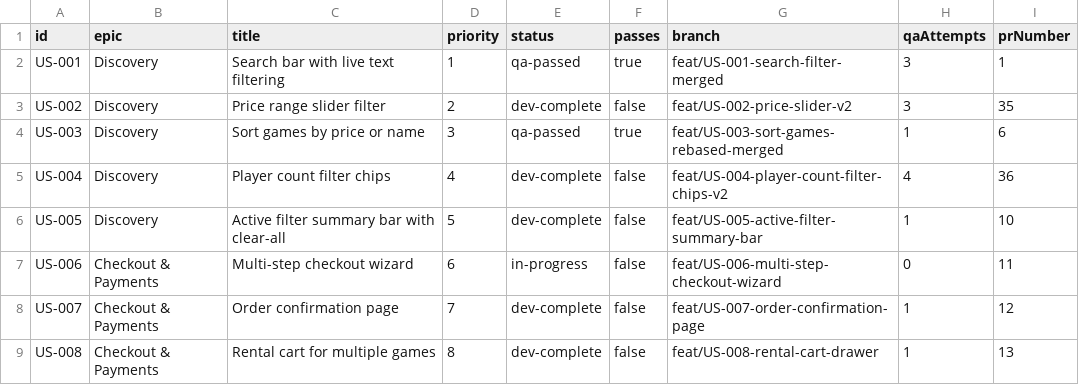
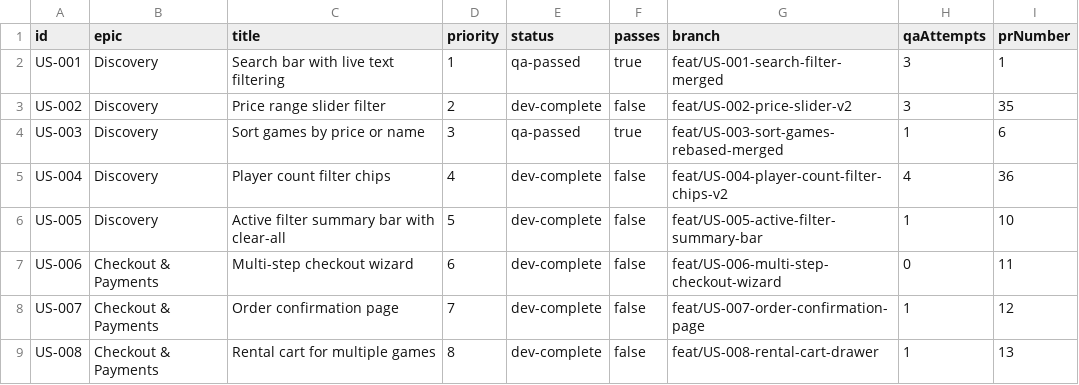
Before and after one commit to baburam1985/RentAGame, a CSV file: scripts/ralph/prd.csv, drawn as a sheet; only a part is shown.

Commit message:
chore: [US-006] recover orphaned branch → dev-complete

```diff
--- a/scripts/ralph/prd.csv
+++ b/scripts/ralph/prd.csv
@@ -6,3 +6,3 @@ US-004,Discovery,Player count filter chips,4,dev-complete,false,feat/US-004-play
 US-005,Discovery,Active filter summary bar with clear-all,5,dev-complete,false,feat/US-005-active-filter-summary-bar,1,10
-US-006,Checkout & Payments,Multi-step checkout wizard,6,in-progress,false,feat/US-006-multi-step-checkout-wizard,0,11
+US-006,Checkout & Payments,Multi-step checkout wizard,6,dev-complete,false,feat/US-006-multi-step-checkout-wizard,0,11
 US-007,Checkout & Payments,Order confirmation page,7,dev-complete,false,feat/US-007-order-confirmation-page,1,12
```
Also changed, not shown: 2 other files.
